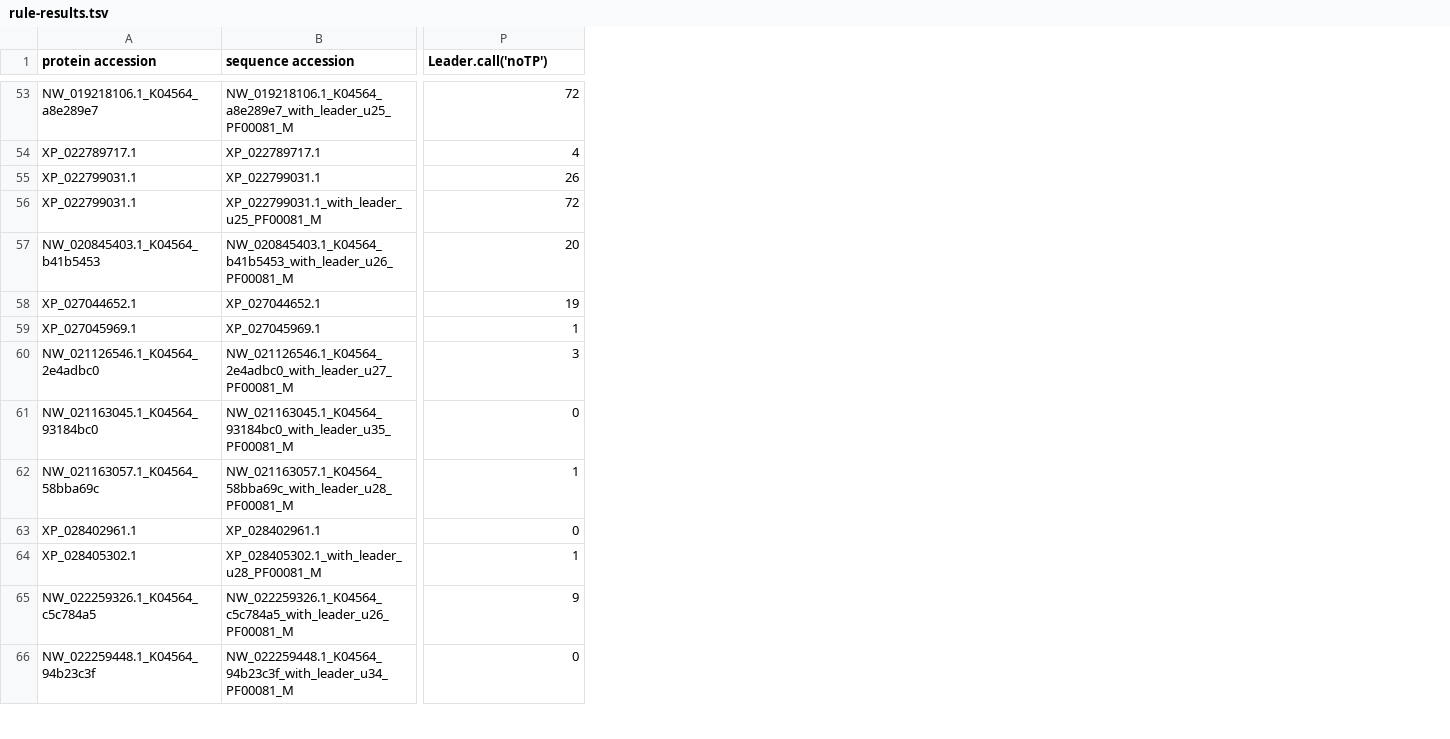
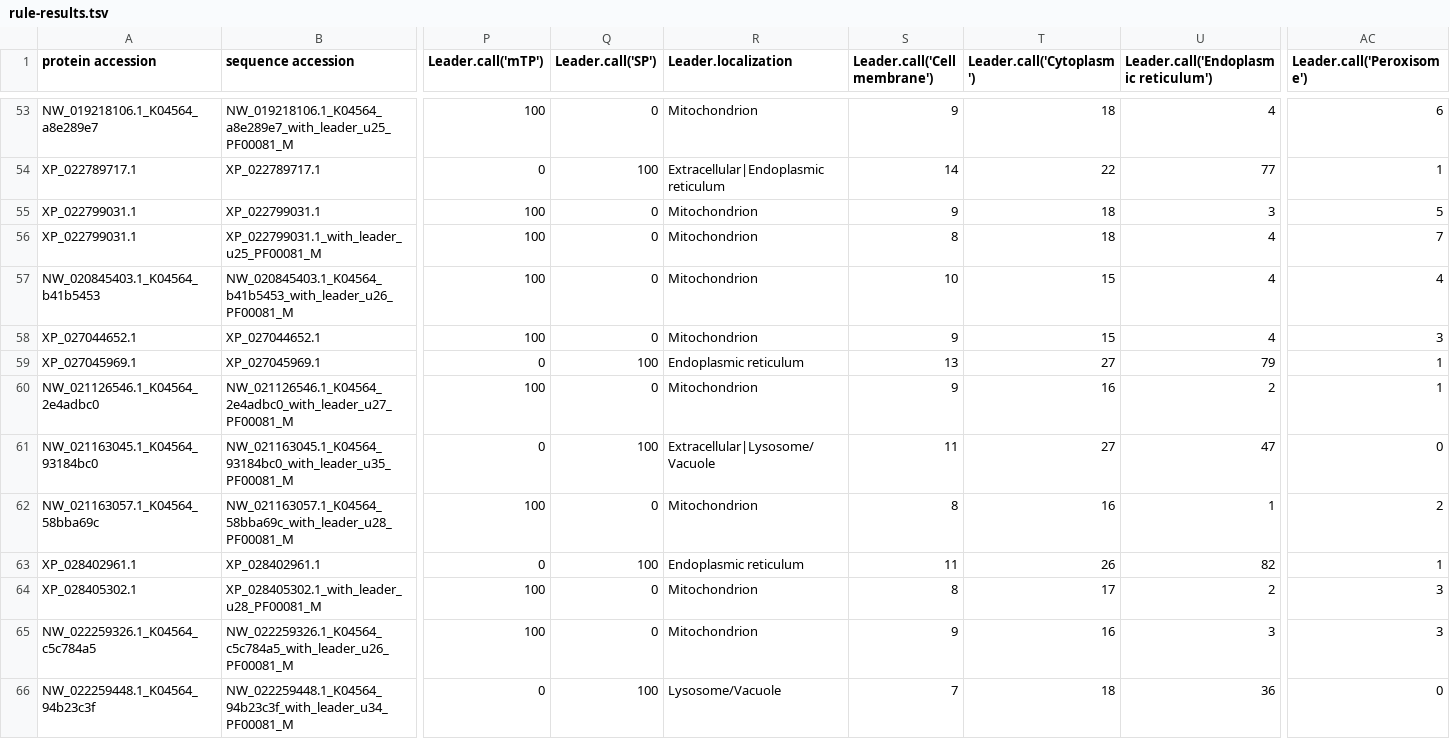
Before and after one commit to benjiec/tangle-coral, a TSV file: notes/sod/res-mt_MnSOD_cnidaria/rule-results.tsv, drawn as a sheet; only a part is shown, gaps mark what is left out; addresses are those after the commit; the diff covers the shown part only; the diff names each change by its address in the sheet, - before the commit and + after, or states it on an @@ line.

```diff
--- a/notes/sod/res-mt_MnSOD_cnidaria/rule-results.tsv
+++ b/notes/sod/res-mt_MnSOD_cnidaria/rule-results.tsv
+column P (Leader.call('mTP')), rows 53-66: 100 | 0 | 100 | 100 | 100 | 100 | 0 | 100 | 0 | 100 | 0 | 100 | 100 | 0
+column Q (Leader.call('SP')), rows 53-66: 0 | 100 | 0 | 0 | 0 | 0 | 100 | 0 | 100 | 0 | 100 | 0 | 0 | 100
+column R (Leader.localization), rows 53-66: Mitochondrion | Extracellular|Endoplasmic reticulum | Mitochondrion | Mitochondrion | Mitochondrion | Mitochondrion | Endoplasmic reticulum | Mitochondrion | Extracellular|Lysosome/Vacuole | Mitochondrion | Endoplasmic reticulum | Mitochondrion | Mitochondrion | Lysosome/Vacuole
+column S (Leader.call('Cell membrane')), rows 53-66: 9 | 14 | 9 | 8 | 10 | 9 | 13 | 9 | 11 | 8 | 11 | 8 | 9 | 7
+column T (Leader.call('Cytoplasm')), rows 53-66: 18 | 22 | 18 | 18 | 15 | 15 | 27 | 16 | 27 | 16 | 26 | 17 | 16 | 18
+column U, row 1: Leader.call('Endoplasmic reticulum'); rows 53-66: 4 | 77 | 3 | 4 | 4 | 4 | 79 | 2 | 47 | 1 | 82 | 2 | 3 | 36
-AC1: Leader.call('noTP')
+AC1: Leader.call('Peroxisome')
-AC53 (Leader.call('Peroxisome')): 72
+AC53 (Leader.call('Peroxisome')): 6
-AC54 (Leader.call('Peroxisome')): 4
+AC54 (Leader.call('Peroxisome')): 1
-AC55 (Leader.call('Peroxisome')): 26
+AC55 (Leader.call('Peroxisome')): 5
-AC56 (Leader.call('Peroxisome')): 72
+AC56 (Leader.call('Peroxisome')): 7
-AC57 (Leader.call('Peroxisome')): 20
+AC57 (Leader.call('Peroxisome')): 4
-AC58 (Leader.call('Peroxisome')): 19
+AC58 (Leader.call('Peroxisome')): 3
-AC60 (Leader.call('Peroxisome')): 3
+AC60 (Leader.call('Peroxisome')): 1
-AC62 (Leader.call('Peroxisome')): 1
+AC62 (Leader.call('Peroxisome')): 2
-AC63 (Leader.call('Peroxisome')): 0
+AC63 (Leader.call('Peroxisome')): 1
-AC64 (Leader.call('Peroxisome')): 1
+AC64 (Leader.call('Peroxisome')): 3
-AC65 (Leader.call('Peroxisome')): 9
+AC65 (Leader.call('Peroxisome')): 3
```
Also changed, not shown: 10 added columns, 2 removed columns and 93 edited cells elsewhere in this file, notes/sod/res-sp_MnFeSOD_algae/rule-results.tsv, 23 other files.
